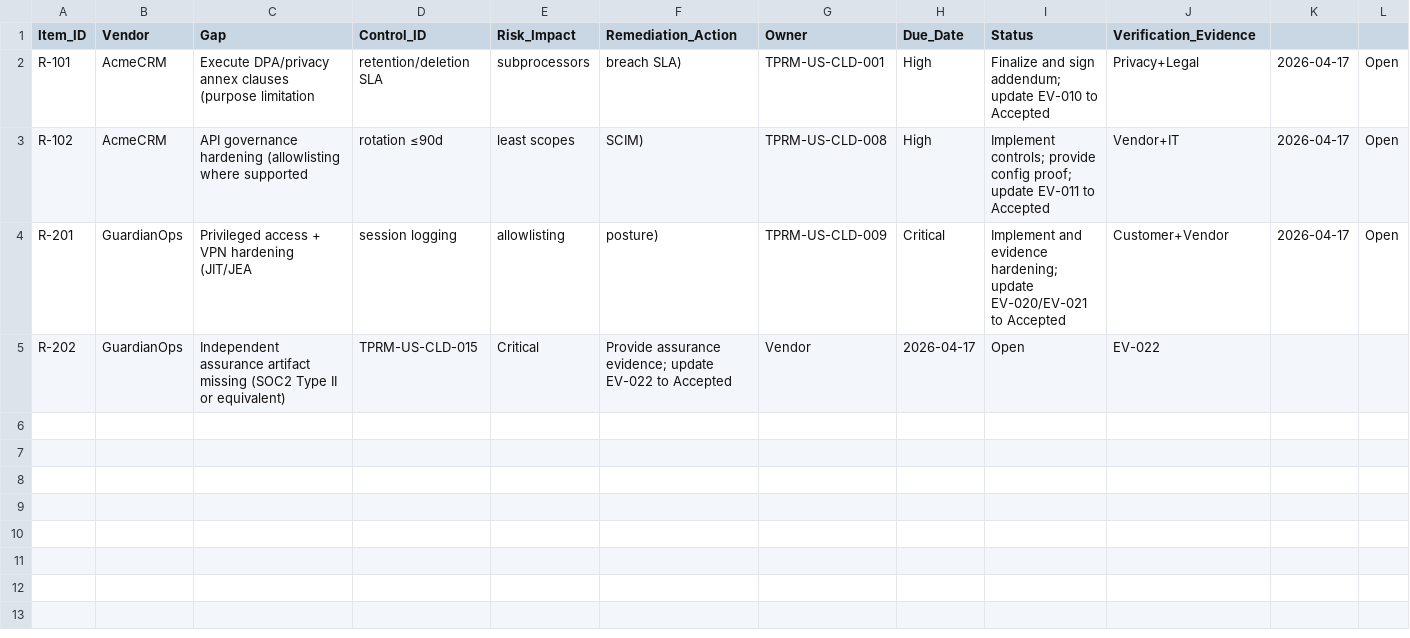
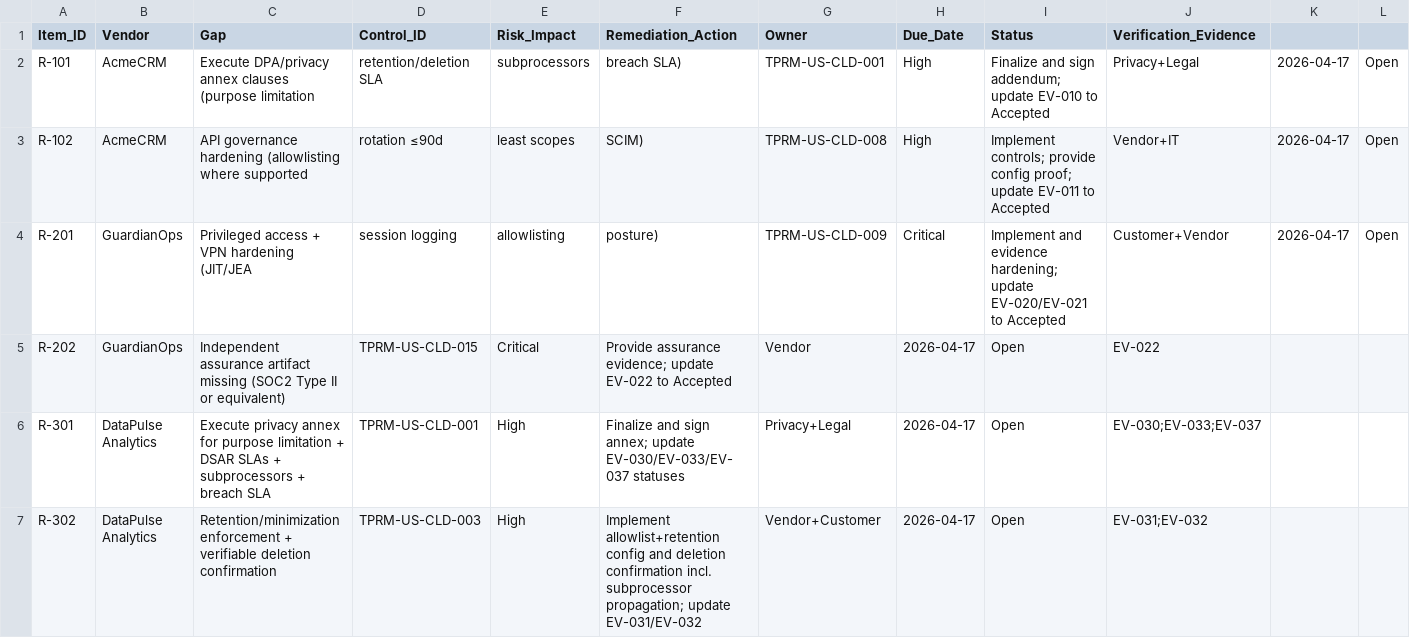
Before and after one commit to badrnkarim/TPRM-US-Privacy-Cloud, a CSV file: 07_Decision-Remediation/Remediation_Tracker.csv, drawn as a sheet; only a part is shown; rows hold the shown columns only; the diff names each change by its address in the sheet, - before the commit and + after, or states it on an @@ line.

```diff
--- a/07_Decision-Remediation/Remediation_Tracker.csv
+++ b/07_Decision-Remediation/Remediation_Tracker.csv
+row 6: R-301 | DataPulse Analytics | Execute privacy annex for purpose limitation + DSAR SLAs + subprocessors + breach SLA | TPRM-US-CLD-001 | High | Finalize and sign annex; update EV-030/EV-033/EV-037 statuses | Privacy+Legal | 2026-04-17 | Open | EV-030;EV-033;EV-037
+row 7: R-302 | DataPulse Analytics | Retention/minimization enforcement + verifiable deletion confirmation | TPRM-US-CLD-003 | High | Implement allowlist+retention config and deletion confirmation incl. subprocessor propagation; update EV-031/EV-032 | Vendor+Customer | 2026-04-17 | Open | EV-031;EV-032
```
Also changed, not shown: 02_Vendor-Intake/Vendor_Inventory_Register.csv, 06_Evidence/EV-INDEX.csv, 17 other files.
